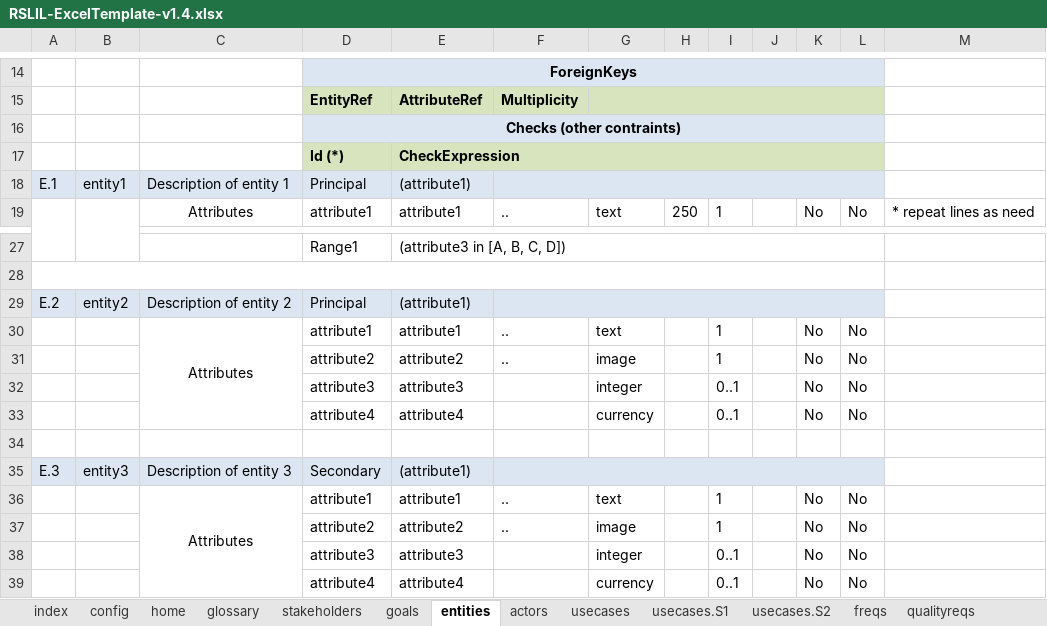
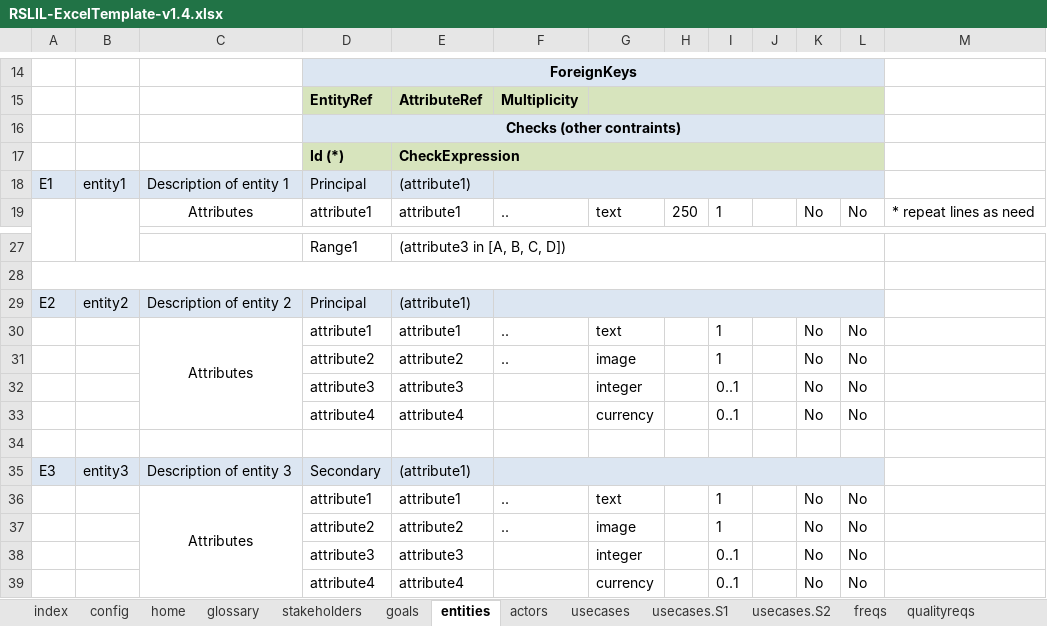
Before and after one commit to apribeiro/RSLingo-Studio, an Excel workbook: Templates/RSLIL-ExcelTemplate-v1.4.xlsx, sheet entities, drawn as a sheet; only a part is shown, gaps mark what is left out; values as stored, in another font and other column widths than the file's, no borders; the diff names each change by its address in the sheet, - before the commit and + after, or states it on an @@ line.

Commit message:
Fixed entities sheet

```diff
--- a/Templates/RSLIL-ExcelTemplate-v1.4.xlsx (sheet entities)
+++ b/Templates/RSLIL-ExcelTemplate-v1.4.xlsx (sheet entities)
-A18: E.1
+A18: E1
-A29: E.2
+A29: E2
-A35: E.3
+A35: E3
```
Also changed, not shown: sheet actors.
